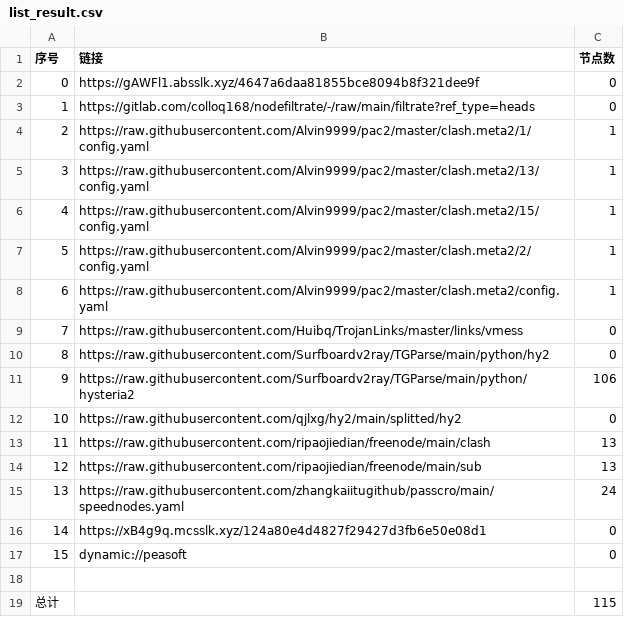
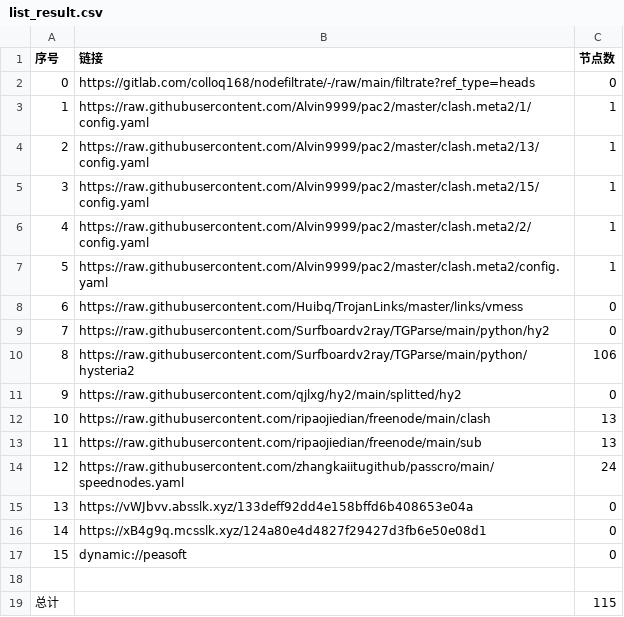
Before and after one commit to ileesen/AutoMergePublicNodes, a CSV file: list_result.csv, drawn as a sheet; removed rows and columns are numbered as before the commit, all else as after; the diff names each change by its address in the sheet, - before the commit and + after, or states it on an @@ line.

```diff
--- a/list_result.csv
+++ b/list_result.csv
-row 2: 0 | https://gAWFl1.absslk.xyz/4647a6daa81855bce8094b8f321dee9f | 0
@@ column A (序号) renumbered between rows 2 and 14 @@
+row 15: 13 | https://vWJbvv.absslk.xyz/133deff92dd4e158bffd6b408653e04a | 0
```
Also changed, not shown: 22 other files.
